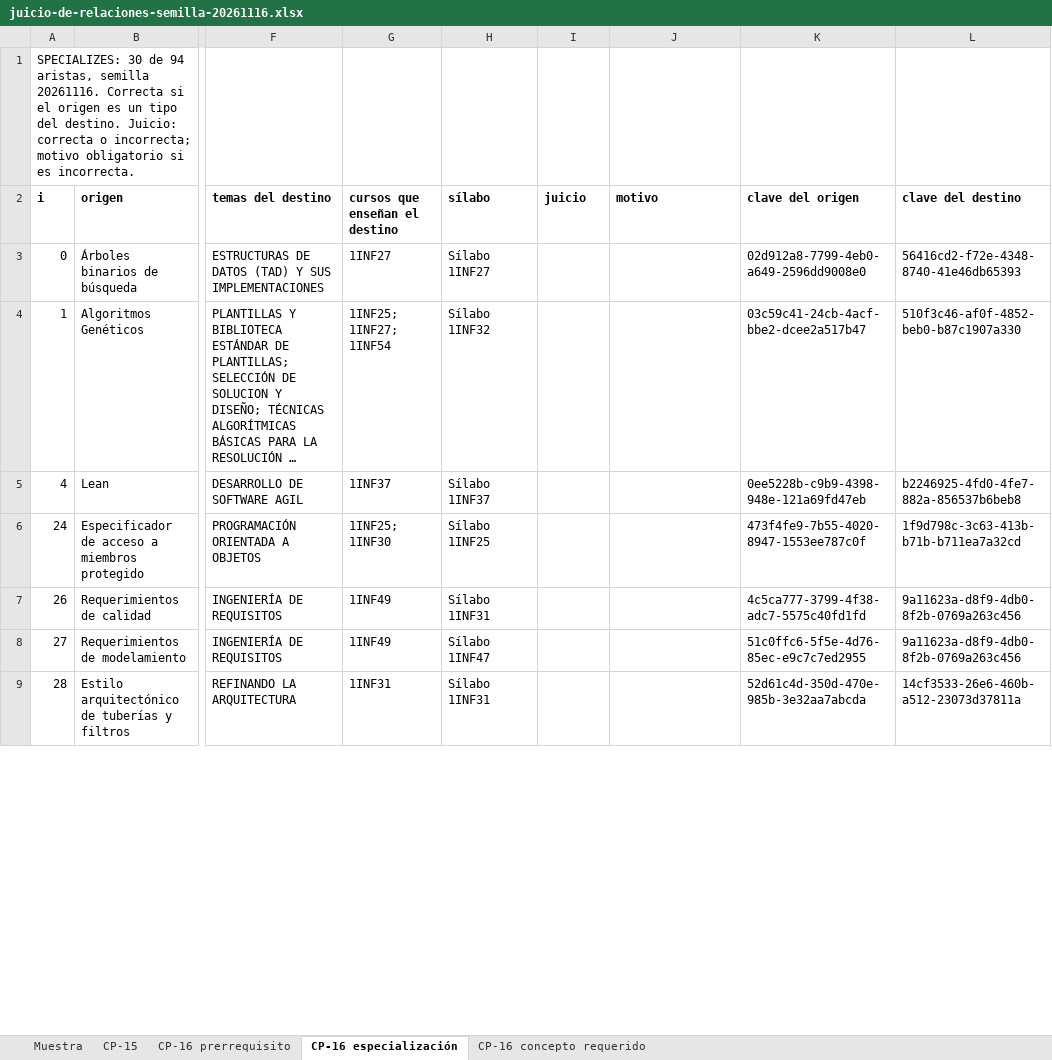
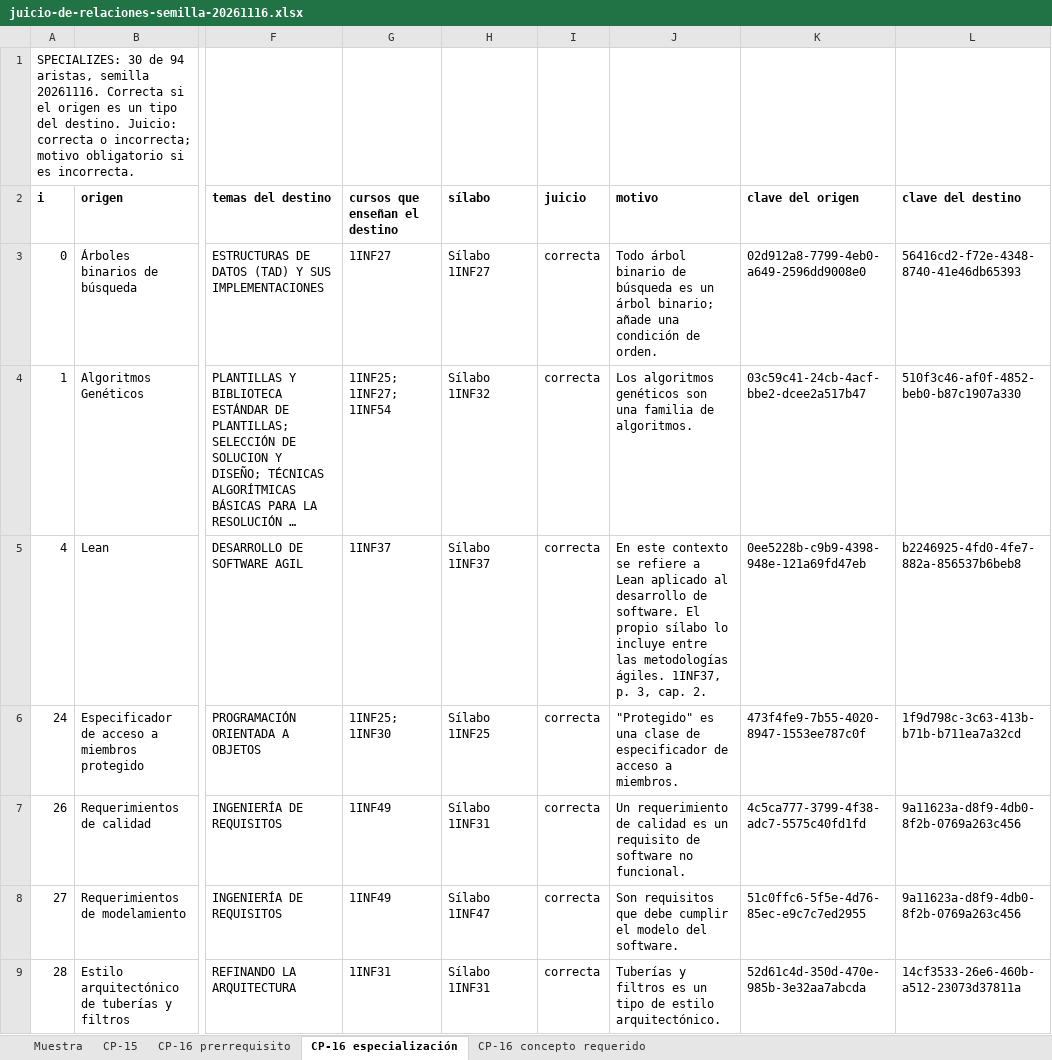
Before and after one commit to giano-montano/informatics-engineering-knowledge-graph, an Excel workbook: casos-de-prueba/relaciones/juicio-de-relaciones-semilla-20261116.xlsx, sheet CP-16 especialización, drawn as a sheet; only a part is shown, gaps mark what is left out; long unchanged cells end in …; values as stored, in another font and other column widths than the file's, no borders; conditional formats not drawn; the diff covers the shown part only; the diff names each change by its address in the sheet, - before the commit and + after, or states it on an @@ line.

Commit message:
Juicio de relaciones CP-15 y CP-16

```diff
--- a/casos-de-prueba/relaciones/juicio-de-relaciones-semilla-20261116.xlsx (sheet CP-16 especialización)
+++ b/casos-de-prueba/relaciones/juicio-de-relaciones-semilla-20261116.xlsx (sheet CP-16 especialización)
-I3:I9 (juicio): (empty)
+I3:I9 (juicio): correcta
-J3 (motivo): (empty)
+J3 (motivo): Todo árbol binario de búsqueda es un árbol binario; añade una condición de orden.
-J4 (motivo): (empty)
+J4 (motivo): Los algoritmos genéticos son una familia de algoritmos.
-J5 (motivo): (empty)
+J5 (motivo): En este contexto se refiere a Lean aplicado al desarrollo de software. El propio sílabo lo incluye entre las metodologías ágiles. 1INF37, p. 3, cap. 2.
-J6 (motivo): (empty)
+J6 (motivo): "Protegido" es una clase de especificador de acceso a miembros.
-J7 (motivo): (empty)
+J7 (motivo): Un requerimiento de calidad es un requisito de software no funcional.
-J8 (motivo): (empty)
+J8 (motivo): Son requisitos que debe cumplir el modelo del software.
-J9 (motivo): (empty)
+J9 (motivo): Tuberías y filtros es un tipo de estilo arquitectónico.
```
Also changed, not shown: 46 edited cells elsewhere in this sheet, sheet CP-15, sheet CP-16 concepto requerido, sheet CP-16 prerrequisito, sheet Muestra.
